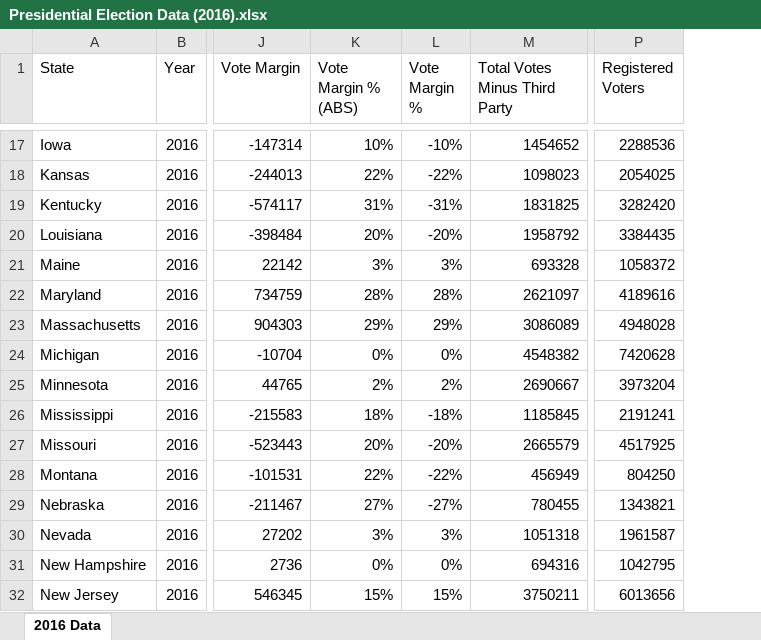
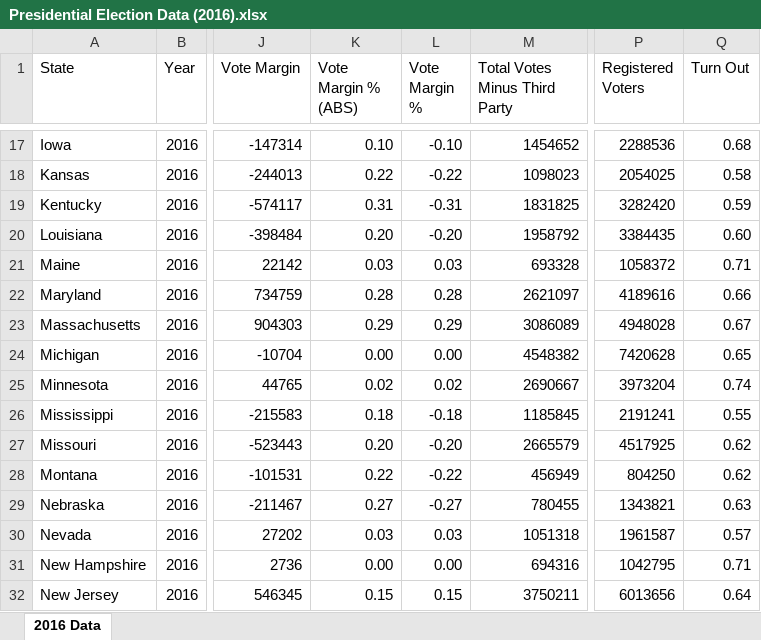
Before and after one commit to ClayGendron/electoral_college, an Excel workbook: Data/Presidential Election Data (2016).xlsx, sheet 2016 Data, drawn as a sheet; only a part is shown, gaps mark what is left out; values as stored, in another font and other column widths than the file's, no borders; the diff covers the shown part only; the diff names each change by its address in the sheet, - before the commit and + after, or states it on an @@ line.

```diff
--- a/Data/Presidential Election Data (2016).xlsx (sheet 2016 Data)
+++ b/Data/Presidential Election Data (2016).xlsx (sheet 2016 Data)
+column Q (Turn Out), rows 17-32: 0.68 | 0.58 | 0.59 | 0.60 | 0.71 | 0.66 | 0.67 | 0.65 | 0.74 | 0.55 | 0.62 | 0.62 | 0.63 | 0.57 | 0.71 | 0.64
-K17 (Vote Margin % (ABS)): 10%
+K17 (Vote Margin % (ABS)): 0.10
-L17 (Vote Margin %): -10%
+L17 (Vote Margin %): -0.10
-K18 (Vote Margin % (ABS)): 22%
+K18 (Vote Margin % (ABS)): 0.22
-L18 (Vote Margin %): -22%
+L18 (Vote Margin %): -0.22
-K19 (Vote Margin % (ABS)): 31%
+K19 (Vote Margin % (ABS)): 0.31
-L19 (Vote Margin %): -31%
+L19 (Vote Margin %): -0.31
-K20 (Vote Margin % (ABS)): 20%
+K20 (Vote Margin % (ABS)): 0.20
-L20 (Vote Margin %): -20%
+L20 (Vote Margin %): -0.20
-K21 (Vote Margin % (ABS)): 3%
+K21 (Vote Margin % (ABS)): 0.03
-L21 (Vote Margin %): 3%
+L21 (Vote Margin %): 0.03
-K22 (Vote Margin % (ABS)): 28%
+K22 (Vote Margin % (ABS)): 0.28
-L22 (Vote Margin %): 28%
+L22 (Vote Margin %): 0.28
-K23 (Vote Margin % (ABS)): 29%
+K23 (Vote Margin % (ABS)): 0.29
-L23 (Vote Margin %): 29%
+L23 (Vote Margin %): 0.29
-K24 (Vote Margin % (ABS)): 0%
+K24 (Vote Margin % (ABS)): 0.00
-L24 (Vote Margin %): 0%
+L24 (Vote Margin %): 0.00
-K25 (Vote Margin % (ABS)): 2%
+K25 (Vote Margin % (ABS)): 0.02
-L25 (Vote Margin %): 2%
+L25 (Vote Margin %): 0.02
-K26 (Vote Margin % (ABS)): 18%
+K26 (Vote Margin % (ABS)): 0.18
-L26 (Vote Margin %): -18%
+L26 (Vote Margin %): -0.18
-K27 (Vote Margin % (ABS)): 20%
+K27 (Vote Margin % (ABS)): 0.20
-L27 (Vote Margin %): -20%
+L27 (Vote Margin %): -0.20
-K28 (Vote Margin % (ABS)): 22%
+K28 (Vote Margin % (ABS)): 0.22
-L28 (Vote Margin %): -22%
+L28 (Vote Margin %): -0.22
-K29 (Vote Margin % (ABS)): 27%
+K29 (Vote Margin % (ABS)): 0.27
-L29 (Vote Margin %): -27%
+L29 (Vote Margin %): -0.27
-K30 (Vote Margin % (ABS)): 3%
+K30 (Vote Margin % (ABS)): 0.03
-L30 (Vote Margin %): 3%
+L30 (Vote Margin %): 0.03
-K31 (Vote Margin % (ABS)): 0%
+K31 (Vote Margin % (ABS)): 0.00
-L31 (Vote Margin %): 0%
+L31 (Vote Margin %): 0.00
-K32 (Vote Margin % (ABS)): 15%
+K32 (Vote Margin % (ABS)): 0.15
-L32 (Vote Margin %): 15%
+L32 (Vote Margin %): 0.15
```
Also changed, not shown: 71 edited cells elsewhere in this sheet, formulas that keep their value, 2 other files.
